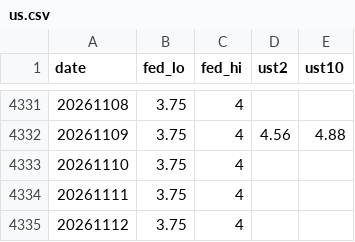
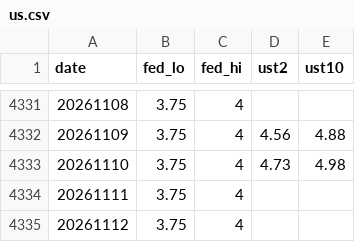
Before and after one commit to crucialp/rate-monitor, a CSV file: docs/data/us.csv, drawn as a sheet; only a part is shown, gaps mark what is left out.

```diff
--- a/docs/data/us.csv
+++ b/docs/data/us.csv
@@ -4332,3 +4332,3 @@ date,fed_lo,fed_hi,ust2,ust10
 20261109,3.75,4,4.56,4.88
-20261110,3.75,4,,
+20261110,3.75,4,4.73,4.98
 20261111,3.75,4,,
```
Also changed, not shown: 2 other files.
